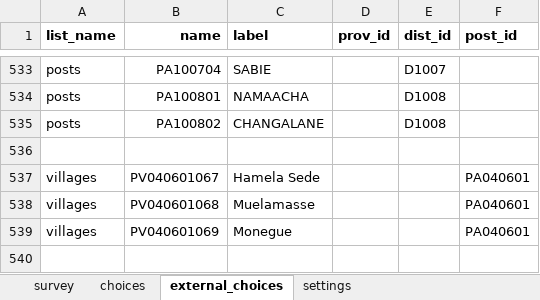
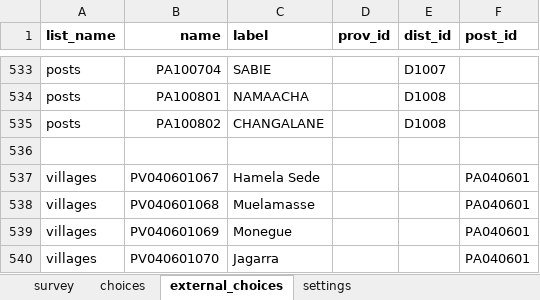
Before and after one commit to TerraFirmaMozambique/ILRG_ORAM_odk_forms, an Excel workbook: ILRG_ORAM_D_encontros/ILRG_ORAM_D_encontros-media/ILRG_ORAM_D_encontros.xlsx, sheet external_choices, drawn as a sheet; only a part is shown, gaps mark what is left out; values as stored, in another font and other column widths than the file's, no borders; the diff names each change by its address in the sheet, - before the commit and + after, or states it on an @@ line.

```diff
--- a/ILRG_ORAM_D_encontros/ILRG_ORAM_D_encontros-media/ILRG_ORAM_D_encontros.xlsx (sheet external_choices)
+++ b/ILRG_ORAM_D_encontros/ILRG_ORAM_D_encontros-media/ILRG_ORAM_D_encontros.xlsx (sheet external_choices)
+row 540: villages | PV040601070 | Jagarra |  |  | PA040601
```
Also changed, not shown: sheet settings, ILRG_ORAM_E_encontros_assocs/ILRG_ORAM_E_encontros_assocs-media/ILRG_ORAM_E_encontros_assocs.xlsx, 15 other files.
